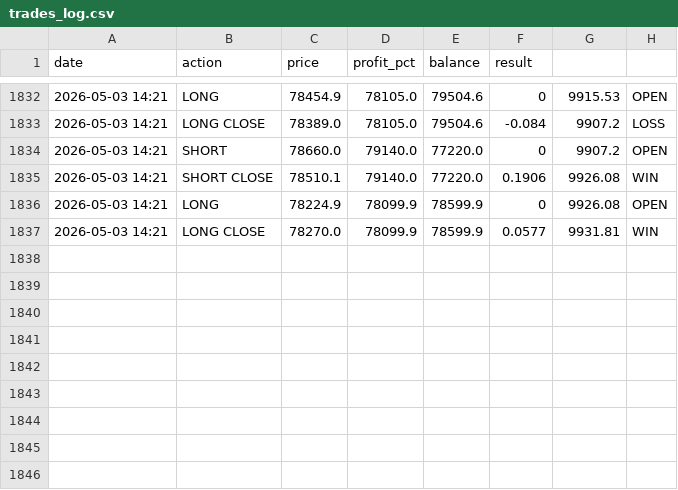
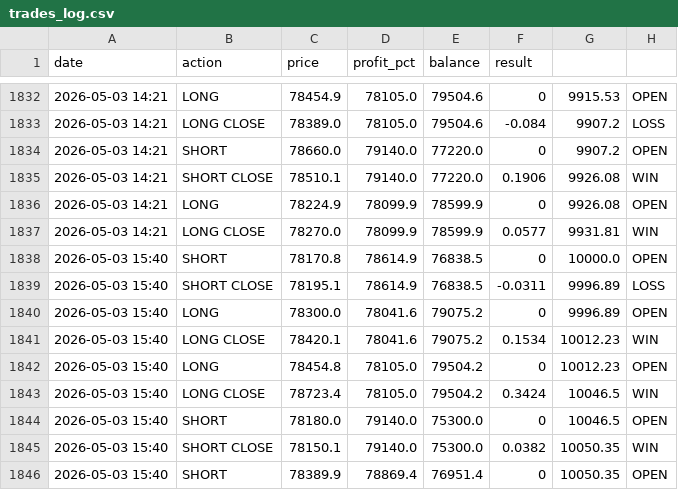
Before and after one commit to MrReaderhash/btc-rl-agent, a CSV file: btc_rl_agent/trades_log.csv, drawn as a sheet; only a part is shown, gaps mark what is left out.

```diff
--- a/btc_rl_agent/trades_log.csv
+++ b/btc_rl_agent/trades_log.csv
@@ -1837 +1837,10 @@ date,action,price,profit_pct,balance,result
 2026-05-03 14:21,LONG CLOSE,78270.0,78099.9,78599.9,0.0577,9931.81,WIN
+2026-05-03 15:40,SHORT,78170.8,78614.9,76838.5,0,10000.0,OPEN
+2026-05-03 15:40,SHORT CLOSE,78195.1,78614.9,76838.5,-0.0311,9996.89,LOSS
+2026-05-03 15:40,LONG,78300.0,78041.6,79075.2,0,9996.89,OPEN
+2026-05-03 15:40,LONG CLOSE,78420.1,78041.6,79075.2,0.1534,10012.23,WIN
+2026-05-03 15:40,LONG,78454.8,78105.0,79504.2,0,10012.23,OPEN
+2026-05-03 15:40,LONG CLOSE,78723.4,78105.0,79504.2,0.3424,10046.5,WIN
+2026-05-03 15:40,SHORT,78180.0,79140.0,75300.0,0,10046.5,OPEN
+2026-05-03 15:40,SHORT CLOSE,78150.1,79140.0,75300.0,0.0382,10050.35,WIN
+2026-05-03 15:40,SHORT,78389.9,78869.4,76951.4,0,10050.35,OPEN
```
Also changed, not shown: 4 other files.
